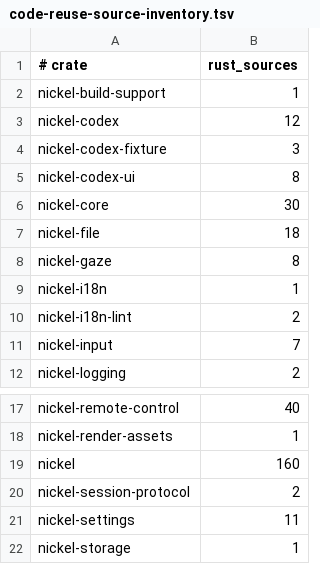
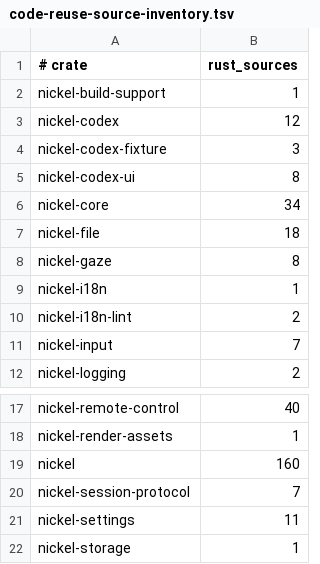
Before and after one commit to shortontech/nickel, a TSV file: assets/code-reuse-source-inventory.tsv, drawn as a sheet; only a part is shown, gaps mark what is left out.

```diff
--- a/assets/code-reuse-source-inventory.tsv
+++ b/assets/code-reuse-source-inventory.tsv
@@ -5,3 +5,3 @@ nickel-codex-fixture	3
 nickel-codex-ui	8
-nickel-core	30
+nickel-core	34
 nickel-file	18
@@ -19,3 +19,3 @@ nickel-render-assets	1
 nickel	160
-nickel-session-protocol	2
+nickel-session-protocol	7
 nickel-settings	11
```
Also changed, not shown: 5 other files.
